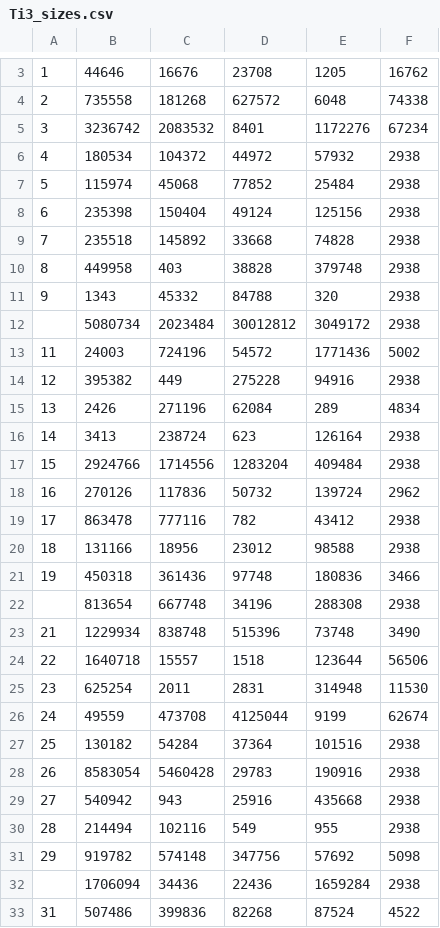
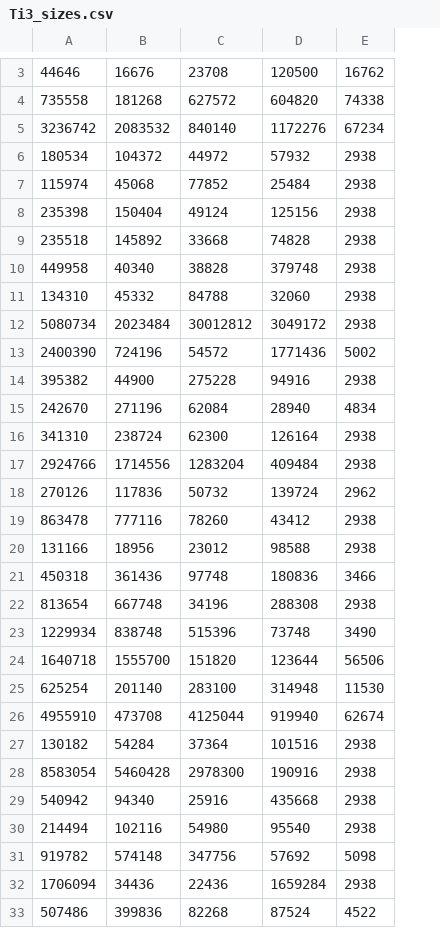
Before and after one commit to matildeRivas/ccqQDAGS, a CSV file: outputs/Ti3_sizes.csv, drawn as a sheet; only a part is shown, gaps mark what is left out; removed rows and columns are numbered as before the commit, all else as after; the diff covers the shown part only; the diff names each change by its address in the sheet, - before the commit and + after, or states it on an @@ line.

```diff
--- a/outputs/Ti3_sizes.csv
+++ b/outputs/Ti3_sizes.csv
-column A, rows 3-33: 1 | 2 | 3 | 4 | 5 | 6 | 7 | 8 | 9 |  | 11 | 12 | 13 | 14 | 15 | 16 | 17 | 18 | 19 |  | 21 | 22 | 23 | 24 | 25 | 26 | 27 | 28 | 29 |  | 31
-D3: 1205
+D3: 120500
-D4: 6048
+D4: 604820
-C5: 8401
+C5: 840140
-B10: 403
+B10: 40340
-A11: 1343
+A11: 134310
-D11: 320
+D11: 32060
-A13: 24003
+A13: 2400390
-B14: 449
+B14: 44900
-A15: 2426
+A15: 242670
-D15: 289
+D15: 28940
-A16: 3413
+A16: 341310
-C16: 623
+C16: 62300
-C19: 782
+C19: 78260
-B24: 15557
+B24: 1555700
-C24: 1518
+C24: 151820
-B25: 2011
+B25: 201140
-C25: 2831
+C25: 283100
-A26: 49559
+A26: 4955910
-D26: 9199
+D26: 919940
-C28: 29783
+C28: 2978300
-B29: 943
+B29: 94340
-C30: 549
+C30: 54980
-D30: 955
+D30: 95540
```
Also changed, not shown: 2 added rows, 2 removed rows and 10 edited cells elsewhere in this file, outputs/J3_sizes.csv, outputs/J4_sizes.csv, 9 other files.
